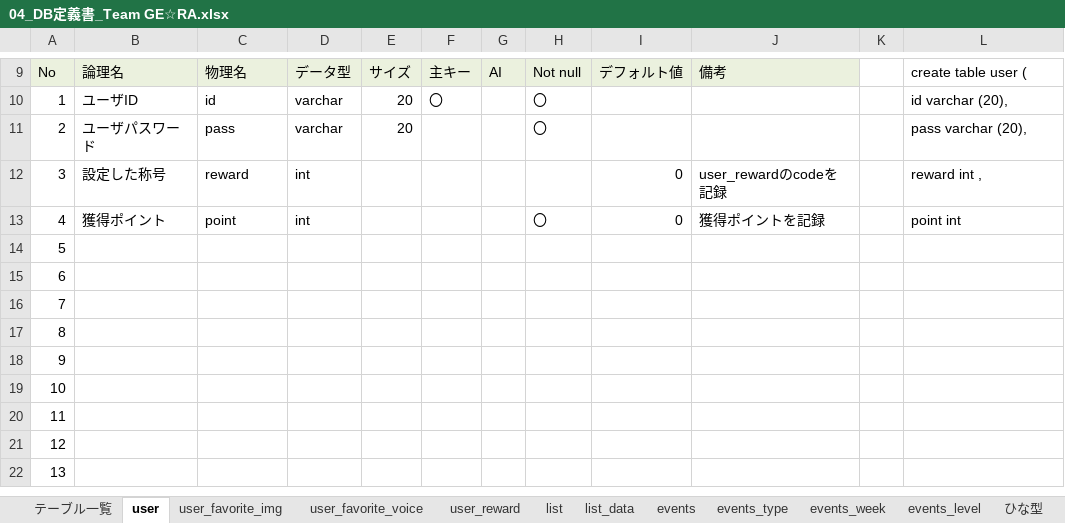
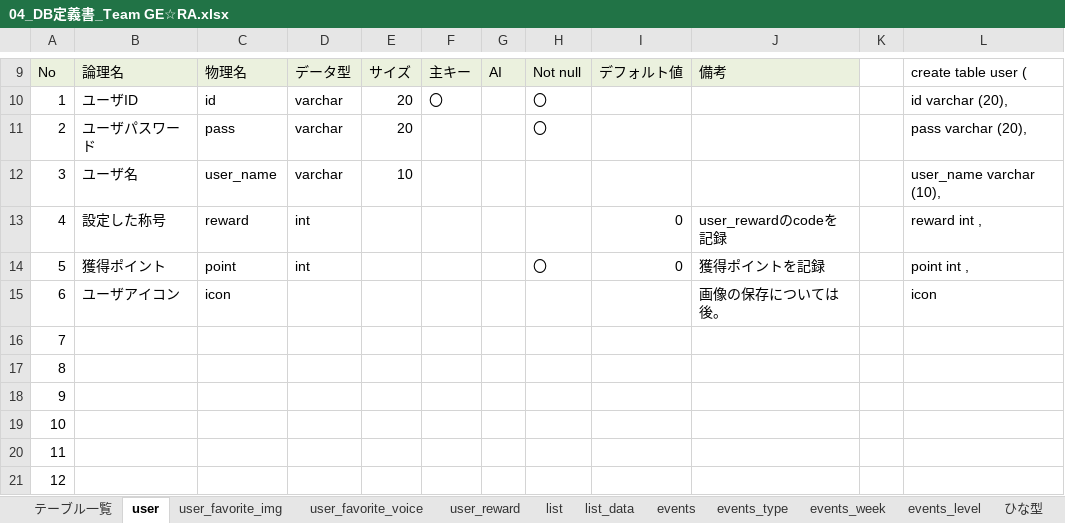
Before and after one commit to dojo2022/C-1, an Excel workbook: doc/外部設計/04_DB定義書_Team GE☆RA.xlsx, sheet user, drawn as a sheet; only a part is shown, gaps mark what is left out; the shorter side is filled out with more unchanged rows; values as stored, in another font and other column widths than the file's, no borders; removed rows and columns are numbered as before the commit, all else as after; the diff names each change by its address in the sheet, - before the commit and + after, or states it on an @@ line.

Commit message:
Update 04_DB定義書_Team GE☆RA.xlsx
userテーブルにユーザ名とアイコン用の項目を追加

```diff
--- a/doc/外部設計/04_DB定義書_Team GE☆RA.xlsx (sheet user)
+++ b/doc/外部設計/04_DB定義書_Team GE☆RA.xlsx (sheet user)
+row 12: 3 | ユーザ名 | user_name | varchar | 10 |  |  |  |  |  |  | user_name varchar (10),
-A13: 3
+A13: 4
-A14: 4
+A14: 5
-L14: point int
+L14: point int ,
-row 14: 5
-B15: (empty)
+B15: ユーザアイコン
-C15: (empty)
+C15: icon
-J15: (empty)
+J15: 画像の保存については後。
-L15: (empty)
+L15: icon
```
Also changed, not shown: formulas that keep their value.
